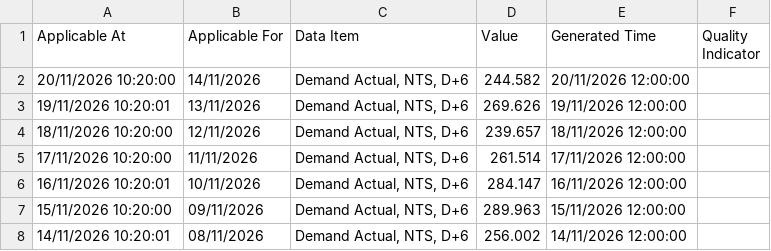
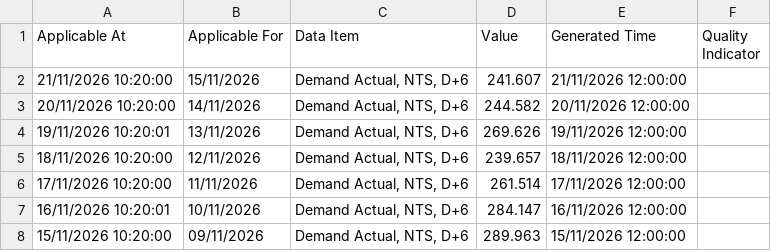
Before and after one commit to xdityx/xoserve-uk-gas-demand-forecasting, a CSV file: data/raw/uk_gas_demand_daily.csv, drawn as a sheet; only a part is shown; the shorter side is filled out with more unchanged rows.

```diff
--- a/data/raw/uk_gas_demand_daily.csv
+++ b/data/raw/uk_gas_demand_daily.csv
@@ -1,2 +1,3 @@
 Applicable At,Applicable For,Data Item,Value,Generated Time,Quality Indicator
+21/11/2026 10:20:00,15/11/2026,"Demand Actual, NTS, D+6",241.607,21/11/2026 12:00:00,
 20/11/2026 10:20:00,14/11/2026,"Demand Actual, NTS, D+6",244.582,20/11/2026 12:00:00,
```
Also changed, not shown: data/raw/uk_gas_demand_provisional_daily.csv, 4 other files.
